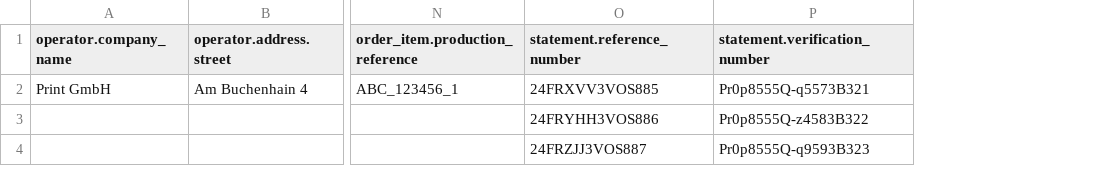
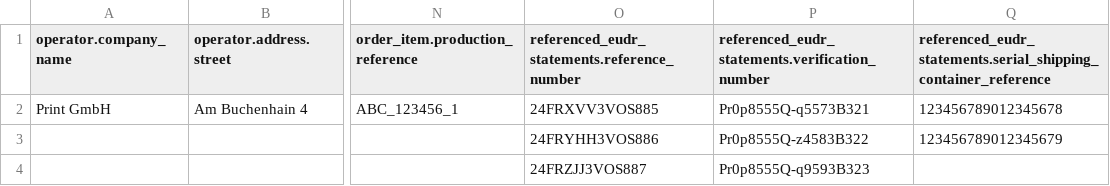
Before and after one commit to initiative-online-print/eudr-iop-standard-exchange-format, a CSV file: csv/example.csv, drawn as a sheet; only a part is shown, gaps mark what is left out; the diff names each change by its address in the sheet, - before the commit and + after, or states it on an @@ line.

Commit message:
Add optional reference for shipments

```diff
--- a/csv/example.csv
+++ b/csv/example.csv
+column Q, rows 1-3: referenced_eudr_statements.serial_shipping_container_reference | 123456789012345678 | 123456789012345679
-O1: statement.reference_number
+O1: referenced_eudr_statements.reference_number
-P1: statement.verification_number
+P1: referenced_eudr_statements.verification_number
```
Also changed, not shown: 6 other files.
